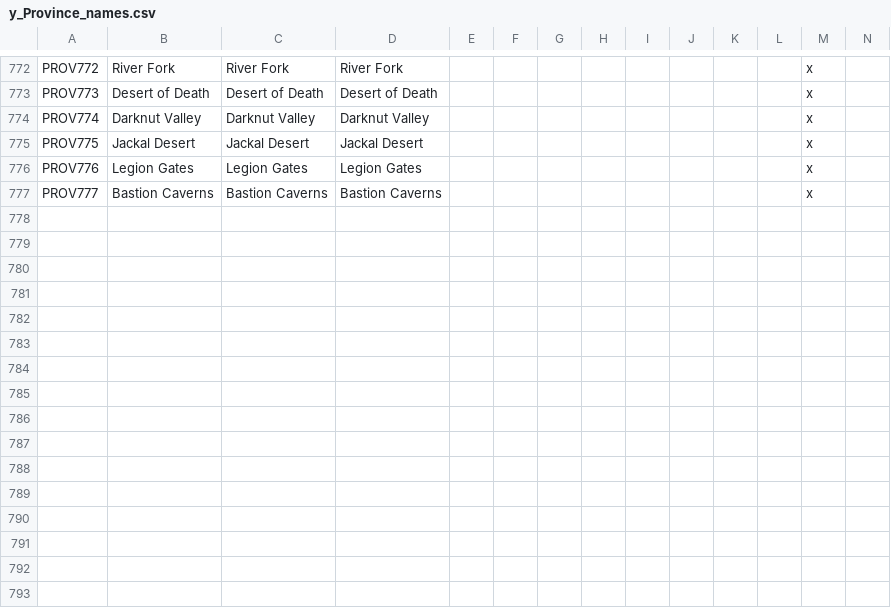
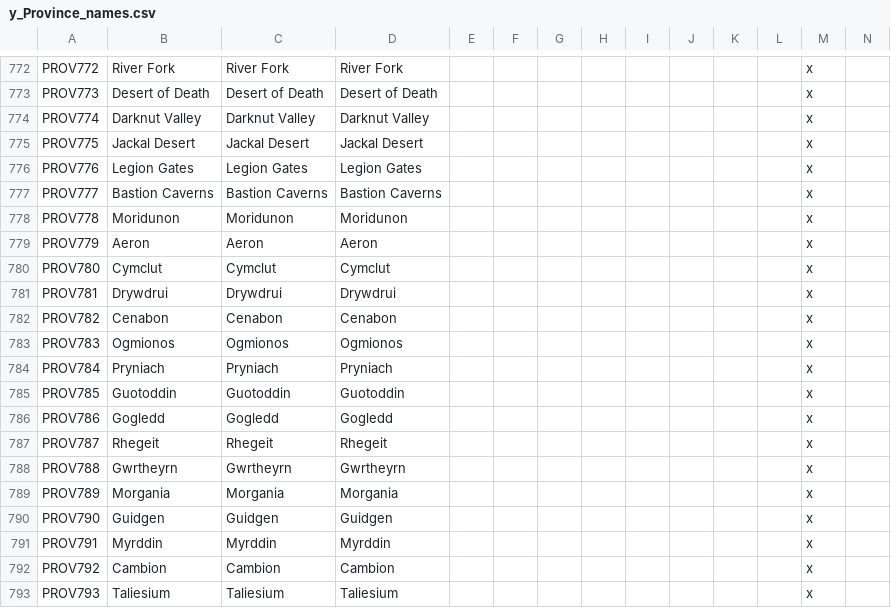
Before and after one commit to locustgate/Hylian-Kings, a CSV file: Hylian Kings/localisation/y_Province_names.csv, drawn as a sheet; only a part is shown, gaps mark what is left out; rows hold the shown columns only; the diff names each change by its address in the sheet, - before the commit and + after, or states it on an @@ line.

Commit message:
Wizzrobe realm
Wizzrobia provinces

```diff
--- a/Hylian Kings/localisation/y_Province_names.csv
+++ b/Hylian Kings/localisation/y_Province_names.csv
+row 778: PROV778 | Moridunon | Moridunon | Moridunon |  |  |  |  |  |  |  |  | x
+row 779: PROV779 | Aeron | Aeron | Aeron |  |  |  |  |  |  |  |  | x
+row 780: PROV780 | Cymclut | Cymclut | Cymclut |  |  |  |  |  |  |  |  | x
+row 781: PROV781 | Drywdrui | Drywdrui | Drywdrui |  |  |  |  |  |  |  |  | x
+row 782: PROV782 | Cenabon | Cenabon | Cenabon |  |  |  |  |  |  |  |  | x
+row 783: PROV783 | Ogmionos | Ogmionos | Ogmionos |  |  |  |  |  |  |  |  | x
+row 784: PROV784 | Pryniach | Pryniach | Pryniach |  |  |  |  |  |  |  |  | x
+row 785: PROV785 | Guotoddin | Guotoddin | Guotoddin |  |  |  |  |  |  |  |  | x
+row 786: PROV786 | Gogledd | Gogledd | Gogledd |  |  |  |  |  |  |  |  | x
+row 787: PROV787 | Rhegeit | Rhegeit | Rhegeit |  |  |  |  |  |  |  |  | x
+row 788: PROV788 | Gwrtheyrn | Gwrtheyrn | Gwrtheyrn |  |  |  |  |  |  |  |  | x
+row 789: PROV789 | Morgania | Morgania | Morgania |  |  |  |  |  |  |  |  | x
+row 790: PROV790 | Guidgen | Guidgen | Guidgen |  |  |  |  |  |  |  |  | x
+row 791: PROV791 | Myrddin | Myrddin | Myrddin |  |  |  |  |  |  |  |  | x
+row 792: PROV792 | Cambion | Cambion | Cambion |  |  |  |  |  |  |  |  | x
+row 793: PROV793 | Taliesium | Taliesium | Taliesium |  |  |  |  |  |  |  |  | x
```
Also changed, not shown: Hylian Kings/map/definition.csv, Hylian Kings/new def.csv, 2 other files.
